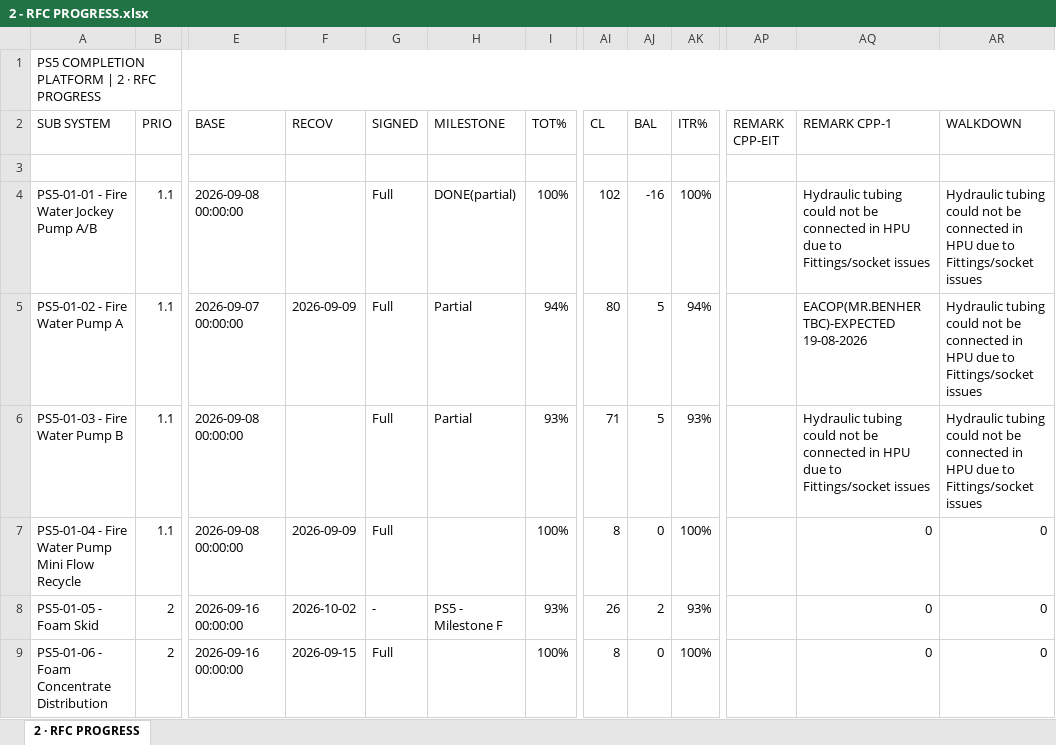
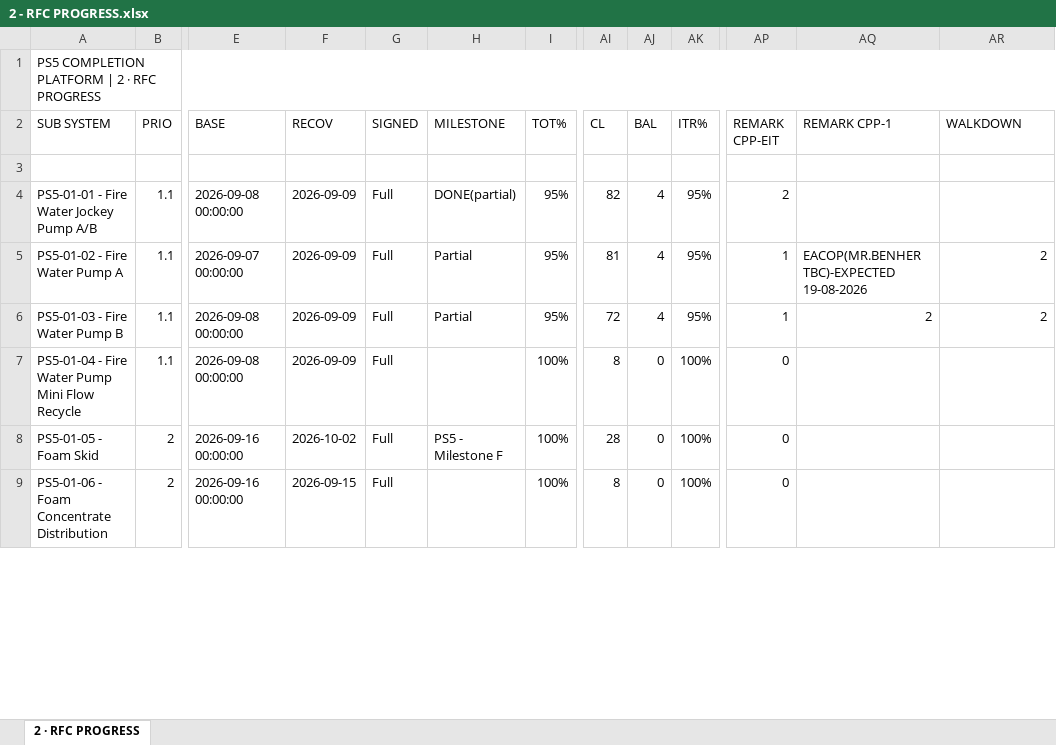
Before and after one commit to Mohamedgawad1/PS5-COMPLETION-PLATFORM, an Excel workbook: EXCEL/2 - RFC PROGRESS.xlsx, sheet 2 · RFC PROGRESS, drawn as a sheet; only a part is shown, gaps mark what is left out; values as stored, in another font and other column widths than the file's, no cell formats; the diff covers the shown part only; the diff names each change by its address in the sheet, - before the commit and + after, or states it on an @@ line.

```diff
--- a/EXCEL/2 - RFC PROGRESS.xlsx (sheet 2 · RFC PROGRESS)
+++ b/EXCEL/2 - RFC PROGRESS.xlsx (sheet 2 · RFC PROGRESS)
-F4 (RECOV): (empty)
+F4 (RECOV): 2026-09-09
-I4 (TOT%): 100%
+I4 (TOT%): 95%
-AI4 (CL): 102
+AI4 (CL): 82
-AJ4 (BAL): -16
+AJ4 (BAL): 4
-AK4 (ITR%): 100%
+AK4 (ITR%): 95%
-AP4 (REMARK CPP-EIT): (empty)
+AP4 (REMARK CPP-EIT): 2
-AQ4 (REMARK CPP-1): Hydraulic tubing could not be connected in HPU due to Fittings/socket issues
+AQ4 (REMARK CPP-1): (empty)
-AR4 (WALKDOWN): Hydraulic tubing could not be connected in HPU due to Fittings/socket issues
+AR4 (WALKDOWN): (empty)
-I5 (TOT%): 94%
+I5 (TOT%): 95%
-AI5 (CL): 80
+AI5 (CL): 81
-AJ5:AJ6 (BAL): 5
+AJ5:AJ6 (BAL): 4
-AK5 (ITR%): 94%
+AK5 (ITR%): 95%
-AP5:AP6 (REMARK CPP-EIT): (empty)
+AP5:AP6 (REMARK CPP-EIT): 1
-AR5:AR6 (WALKDOWN): Hydraulic tubing could not be connected in HPU due to Fittings/socket issues
+AR5:AR6 (WALKDOWN): 2
-F6 (RECOV): (empty)
+F6 (RECOV): 2026-09-09
-I6 (TOT%): 93%
+I6 (TOT%): 95%
-AI6 (CL): 71
+AI6 (CL): 72
-AK6 (ITR%): 93%
+AK6 (ITR%): 95%
-AQ6 (REMARK CPP-1): Hydraulic tubing could not be connected in HPU due to Fittings/socket issues
+AQ6 (REMARK CPP-1): 2
-AP7:AP9 (REMARK CPP-EIT): (empty)
+AP7:AP9 (REMARK CPP-EIT): 0
-AQ7:AQ9 (REMARK CPP-1): 0
+AQ7:AQ9 (REMARK CPP-1): (empty)
-AR7:AR9 (WALKDOWN): 0
+AR7:AR9 (WALKDOWN): (empty)
-G8 (SIGNED): -
+G8 (SIGNED): Full
-I8 (TOT%): 93%
+I8 (TOT%): 100%
-AI8 (CL): 26
+AI8 (CL): 28
-AJ8 (BAL): 2
+AJ8 (BAL): 0
-AK8 (ITR%): 93%
+AK8 (ITR%): 100%
```
Also changed, not shown: 1552 edited cells elsewhere in this sheet, cell formats, EXCEL/3 - BLOCKING-REMARKS.xlsx, EXCEL/6 - SUBSYSTEM.xlsx, 8 other files.
